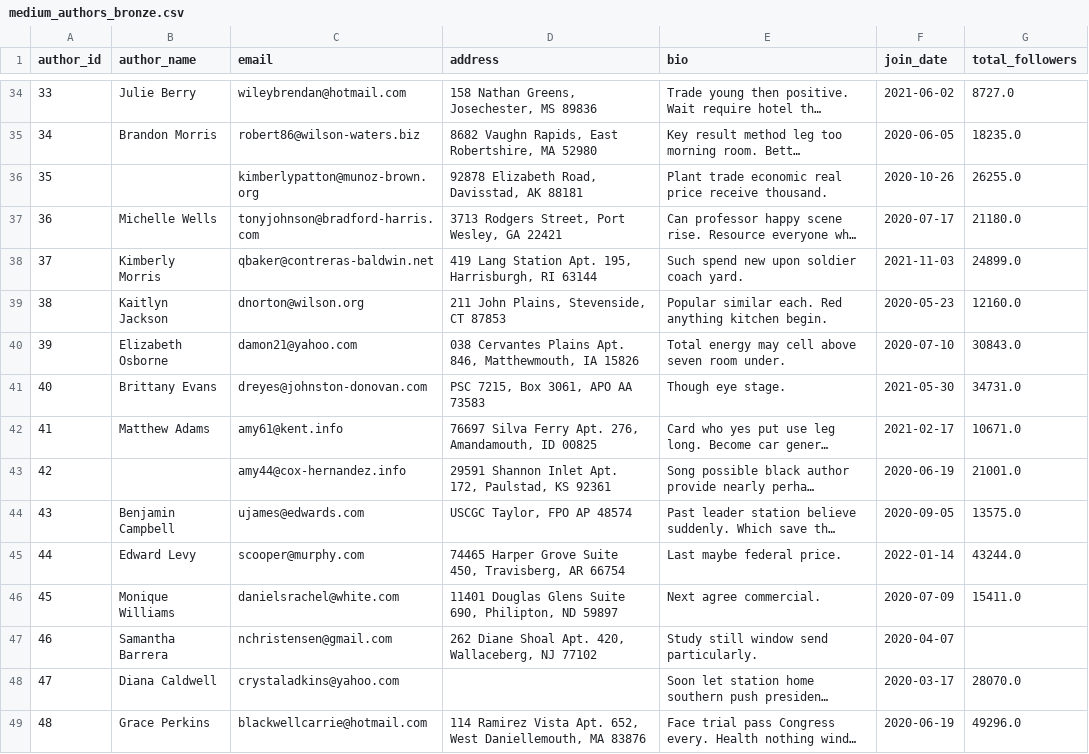
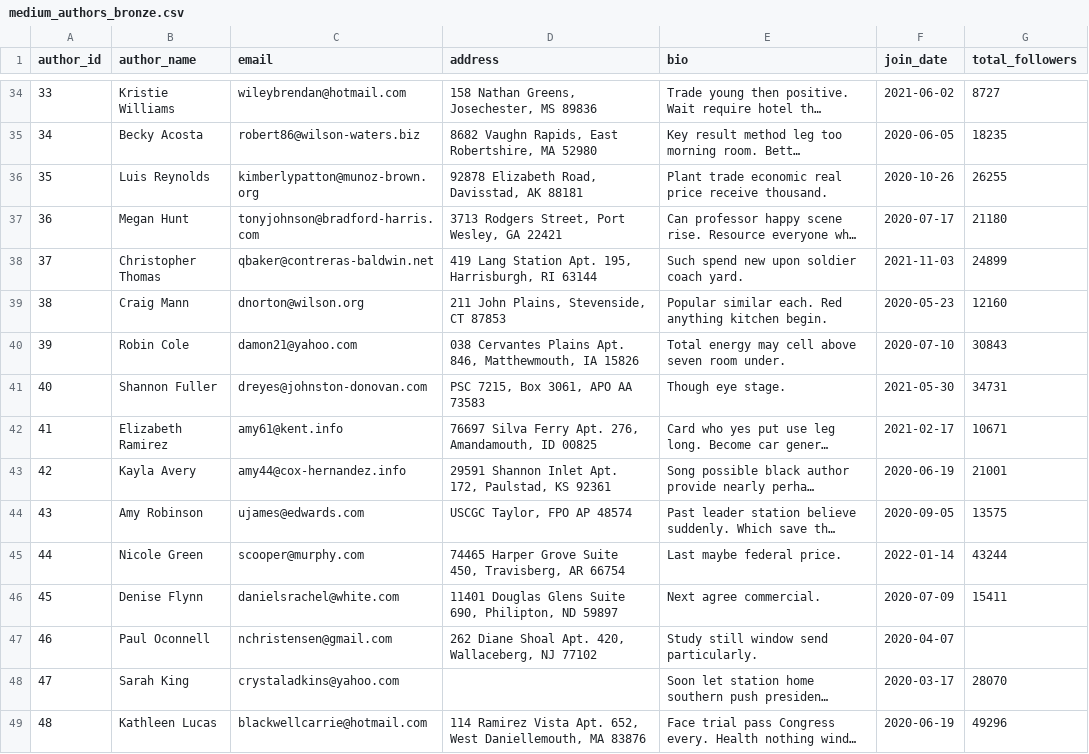
Before and after one commit to divyachintada12/widsuncc2025, a CSV file: data/medium_authors_bronze.csv, drawn as a sheet; only a part is shown, gaps mark what is left out; long unchanged cells end in …; the diff covers the shown part only; the diff names each change by its address in the sheet, - before the commit and + after, or states it on an @@ line.

```diff
--- a/data/medium_authors_bronze.csv
+++ b/data/medium_authors_bronze.csv
-B34 (author_name): Julie Berry
+B34 (author_name): Kristie Williams
-G34 (total_followers): 8727.0
+G34 (total_followers): 8727
-B35 (author_name): Brandon Morris
+B35 (author_name): Becky Acosta
-G35 (total_followers): 18235.0
+G35 (total_followers): 18235
-B36 (author_name): (empty)
+B36 (author_name): Luis Reynolds
-G36 (total_followers): 26255.0
+G36 (total_followers): 26255
-B37 (author_name): Michelle Wells
+B37 (author_name): Megan Hunt
-G37 (total_followers): 21180.0
+G37 (total_followers): 21180
-B38 (author_name): Kimberly Morris
+B38 (author_name): Christopher Thomas
-G38 (total_followers): 24899.0
+G38 (total_followers): 24899
-B39 (author_name): Kaitlyn Jackson
+B39 (author_name): Craig Mann
-G39 (total_followers): 12160.0
+G39 (total_followers): 12160
-B40 (author_name): Elizabeth Osborne
+B40 (author_name): Robin Cole
-G40 (total_followers): 30843.0
+G40 (total_followers): 30843
-B41 (author_name): Brittany Evans
+B41 (author_name): Shannon Fuller
-G41 (total_followers): 34731.0
+G41 (total_followers): 34731
-B42 (author_name): Matthew Adams
+B42 (author_name): Elizabeth Ramirez
-G42 (total_followers): 10671.0
+G42 (total_followers): 10671
-B43 (author_name): (empty)
+B43 (author_name): Kayla Avery
-G43 (total_followers): 21001.0
+G43 (total_followers): 21001
-B44 (author_name): Benjamin Campbell
+B44 (author_name): Amy Robinson
-G44 (total_followers): 13575.0
+G44 (total_followers): 13575
-B45 (author_name): Edward Levy
+B45 (author_name): Nicole Green
-G45 (total_followers): 43244.0
+G45 (total_followers): 43244
-B46 (author_name): Monique Williams
+B46 (author_name): Denise Flynn
-G46 (total_followers): 15411.0
+G46 (total_followers): 15411
-B47 (author_name): Samantha Barrera
+B47 (author_name): Paul Oconnell
-B48 (author_name): Diana Caldwell
+B48 (author_name): Sarah King
-G48 (total_followers): 28070.0
+G48 (total_followers): 28070
-B49 (author_name): Grace Perkins
+B49 (author_name): Kathleen Lucas
-G49 (total_followers): 49296.0
+G49 (total_followers): 49296
```
Also changed, not shown: 66 edited cells elsewhere in this file, 8 other files.
